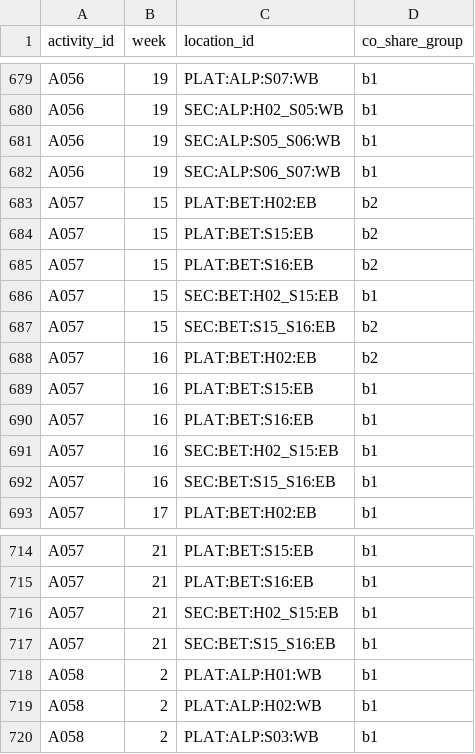
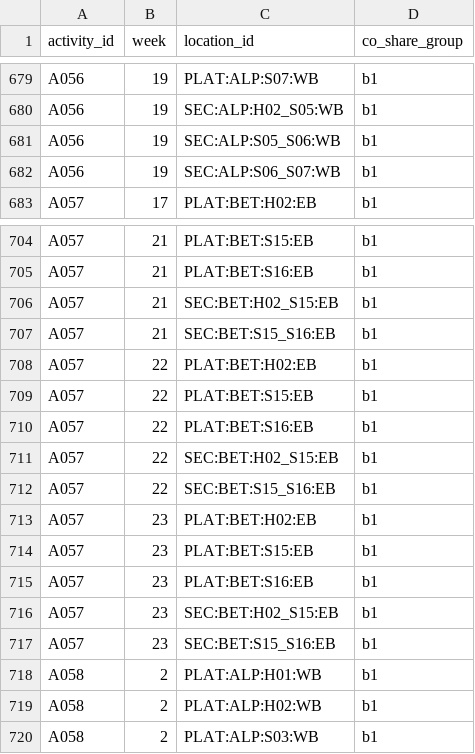
Before and after one commit to pavan2184/LTA-Hack, a CSV file: packages/ps1/data/results/C/SCHEDULE_OCCUPANCY.csv, drawn as a sheet; only a part is shown, gaps mark what is left out.

```diff
--- a/packages/ps1/data/results/C/SCHEDULE_OCCUPANCY.csv
+++ b/packages/ps1/data/results/C/SCHEDULE_OCCUPANCY.csv
@@ -682,12 +682,2 @@ A056,19,SEC:ALP:S05_S06:WB,b1
 A056,19,SEC:ALP:S06_S07:WB,b1
-A057,15,PLAT:BET:H02:EB,b2
-A057,15,PLAT:BET:S15:EB,b2
-A057,15,PLAT:BET:S16:EB,b2
-A057,15,SEC:BET:H02_S15:EB,b1
-A057,15,SEC:BET:S15_S16:EB,b2
-A057,16,PLAT:BET:H02:EB,b2
-A057,16,PLAT:BET:S15:EB,b1
-A057,16,PLAT:BET:S16:EB,b1
-A057,16,SEC:BET:H02_S15:EB,b1
-A057,16,SEC:BET:S15_S16:EB,b1
 A057,17,PLAT:BET:H02:EB,b1
@@ -717,2 +707,12 @@ A057,21,SEC:BET:H02_S15:EB,b1
 A057,21,SEC:BET:S15_S16:EB,b1
+A057,22,PLAT:BET:H02:EB,b1
+A057,22,PLAT:BET:S15:EB,b1
+A057,22,PLAT:BET:S16:EB,b1
+A057,22,SEC:BET:H02_S15:EB,b1
+A057,22,SEC:BET:S15_S16:EB,b1
+A057,23,PLAT:BET:H02:EB,b1
+A057,23,PLAT:BET:S15:EB,b1
+A057,23,PLAT:BET:S16:EB,b1
+A057,23,SEC:BET:H02_S15:EB,b1
+A057,23,SEC:BET:S15_S16:EB,b1
 A058,2,PLAT:ALP:H01:WB,b1
```
Also changed, not shown: packages/ps1/data/results/C/RESULTS.csv, packages/ps1/data/results/C/SCHEDULE_ACCESS.csv, 28 other files.
